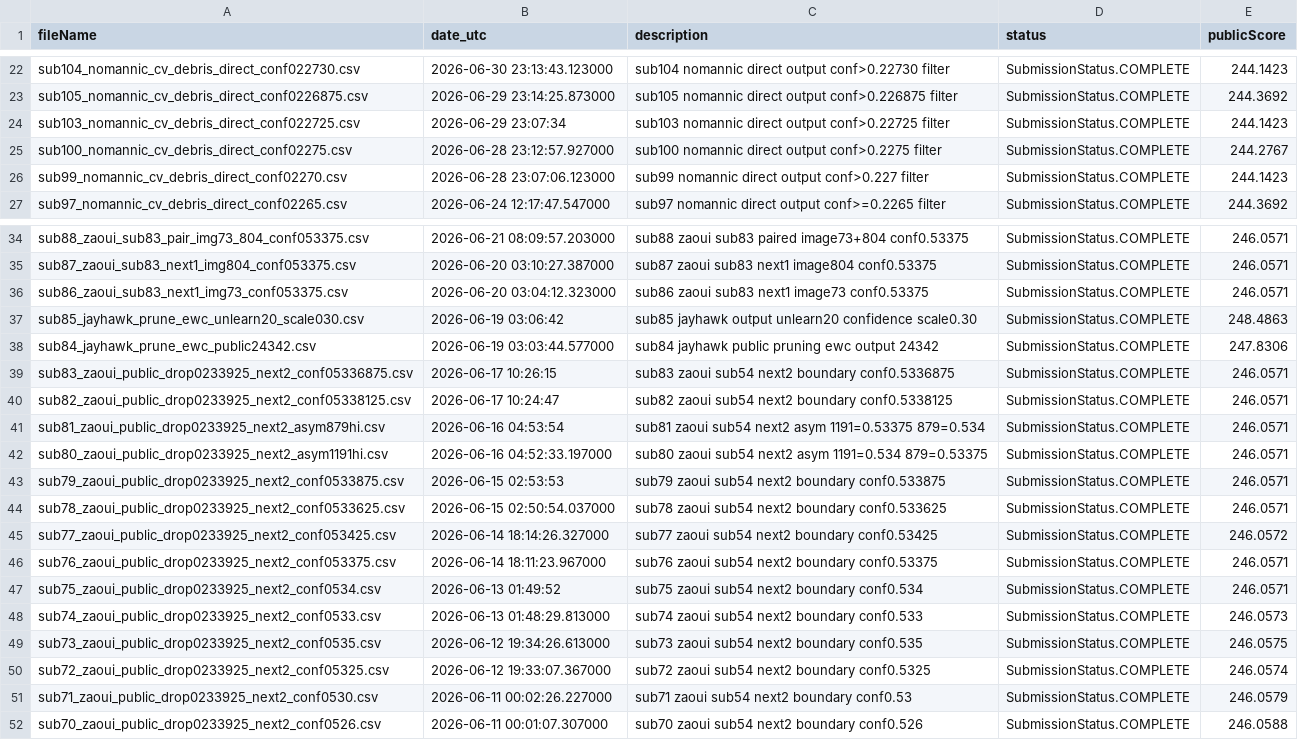
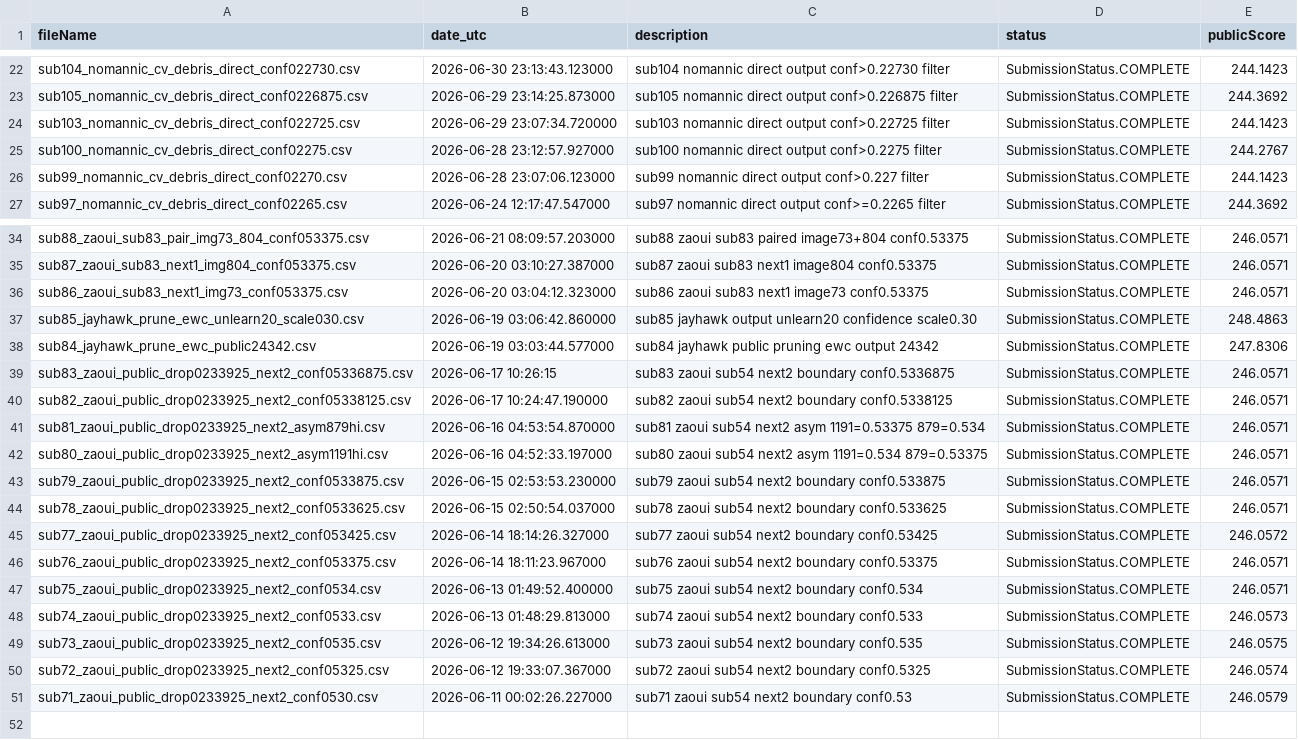
Before and after one commit to Beiciccc/neural-debris-removal-experiments, a CSV file: records/submission_history.csv, drawn as a sheet; only a part is shown, gaps mark what is left out; the diff covers the shown part only.

```diff
--- a/records/submission_history.csv
+++ b/records/submission_history.csv
@@ -23,3 +23,3 @@ sub104_nomannic_cv_debris_direct_conf022730.csv,2026-06-30 23:13:43.123000,sub10
 sub105_nomannic_cv_debris_direct_conf0226875.csv,2026-06-29 23:14:25.873000,sub105 nomannic direct output conf>0.226875 filter,SubmissionStatus.COMPLETE,244.3692
-sub103_nomannic_cv_debris_direct_conf022725.csv,2026-06-29 23:07:34,sub103 nomannic direct output conf>0.22725 filter,SubmissionStatus.COMPLETE,244.1423
+sub103_nomannic_cv_debris_direct_conf022725.csv,2026-06-29 23:07:34.720000,sub103 nomannic direct output conf>0.22725 filter,SubmissionStatus.COMPLETE,244.1423
 sub100_nomannic_cv_debris_direct_conf02275.csv,2026-06-28 23:12:57.927000,sub100 nomannic direct output conf>0.2275 filter,SubmissionStatus.COMPLETE,244.2767
@@ -36,9 +36,9 @@ sub87_zaoui_sub83_next1_img804_conf053375.csv,2026-06-20 03:10:27.387000,sub87 z
 sub86_zaoui_sub83_next1_img73_conf053375.csv,2026-06-20 03:04:12.323000,sub86 zaoui sub83 next1 image73 conf0.53375,SubmissionStatus.COMPLETE,246.0571
-sub85_jayhawk_prune_ewc_unlearn20_scale030.csv,2026-06-19 03:06:42,sub85 jayhawk output unlearn20 confidence scale0.30,SubmissionStatus.COMPLETE,248.4863
+sub85_jayhawk_prune_ewc_unlearn20_scale030.csv,2026-06-19 03:06:42.860000,sub85 jayhawk output unlearn20 confidence scale0.30,SubmissionStatus.COMPLETE,248.4863
 sub84_jayhawk_prune_ewc_public24342.csv,2026-06-19 03:03:44.577000,sub84 jayhawk public pruning ewc output 24342,SubmissionStatus.COMPLETE,247.8306
 sub83_zaoui_public_drop0233925_next2_conf05336875.csv,2026-06-17 10:26:15,sub83 zaoui sub54 next2 boundary conf0.5336875,SubmissionStatus.COMPLETE,246.0571
-sub82_zaoui_public_drop0233925_next2_conf05338125.csv,2026-06-17 10:24:47,sub82 zaoui sub54 next2 boundary conf0.5338125,SubmissionStatus.COMPLETE,246.0571
-sub81_zaoui_public_drop0233925_next2_asym879hi.csv,2026-06-16 04:53:54,sub81 zaoui sub54 next2 asym 1191=0.53375 879=0.534,SubmissionStatus.COMPLETE,246.0571
+sub82_zaoui_public_drop0233925_next2_conf05338125.csv,2026-06-17 10:24:47.190000,sub82 zaoui sub54 next2 boundary conf0.5338125,SubmissionStatus.COMPLETE,246.0571
+sub81_zaoui_public_drop0233925_next2_asym879hi.csv,2026-06-16 04:53:54.870000,sub81 zaoui sub54 next2 asym 1191=0.53375 879=0.534,SubmissionStatus.COMPLETE,246.0571
 sub80_zaoui_public_drop0233925_next2_asym1191hi.csv,2026-06-16 04:52:33.197000,sub80 zaoui sub54 next2 asym 1191=0.534 879=0.53375,SubmissionStatus.COMPLETE,246.0571
-sub79_zaoui_public_drop0233925_next2_conf0533875.csv,2026-06-15 02:53:53,sub79 zaoui sub54 next2 boundary conf0.533875,SubmissionStatus.COMPLETE,246.0571
+sub79_zaoui_public_drop0233925_next2_conf0533875.csv,2026-06-15 02:53:53.230000,sub79 zaoui sub54 next2 boundary conf0.533875,SubmissionStatus.COMPLETE,246.0571
 sub78_zaoui_public_drop0233925_next2_conf0533625.csv,2026-06-15 02:50:54.037000,sub78 zaoui sub54 next2 boundary conf0.533625,SubmissionStatus.COMPLETE,246.0571
@@ -46,3 +46,3 @@ sub77_zaoui_public_drop0233925_next2_conf053425.csv,2026-06-14 18:14:26.327000,s
 sub76_zaoui_public_drop0233925_next2_conf053375.csv,2026-06-14 18:11:23.967000,sub76 zaoui sub54 next2 boundary conf0.53375,SubmissionStatus.COMPLETE,246.0571
-sub75_zaoui_public_drop0233925_next2_conf0534.csv,2026-06-13 01:49:52,sub75 zaoui sub54 next2 boundary conf0.534,SubmissionStatus.COMPLETE,246.0571
+sub75_zaoui_public_drop0233925_next2_conf0534.csv,2026-06-13 01:49:52.400000,sub75 zaoui sub54 next2 boundary conf0.534,SubmissionStatus.COMPLETE,246.0571
 sub74_zaoui_public_drop0233925_next2_conf0533.csv,2026-06-13 01:48:29.813000,sub74 zaoui sub54 next2 boundary conf0.533,SubmissionStatus.COMPLETE,246.0573
@@ -51,2 +51 @@ sub72_zaoui_public_drop0233925_next2_conf05325.csv,2026-06-12 19:33:07.367000,su
 sub71_zaoui_public_drop0233925_next2_conf0530.csv,2026-06-11 00:02:26.227000,sub71 zaoui sub54 next2 boundary conf0.53,SubmissionStatus.COMPLETE,246.0579
-sub70_zaoui_public_drop0233925_next2_conf0526.csv,2026-06-11 00:01:07.307000,sub70 zaoui sub54 next2 boundary conf0.526,SubmissionStatus.COMPLETE,246.0588
```
Also changed, not shown: 8 edited cells elsewhere in this file, records/candidate_summary.csv, 2 other files.
